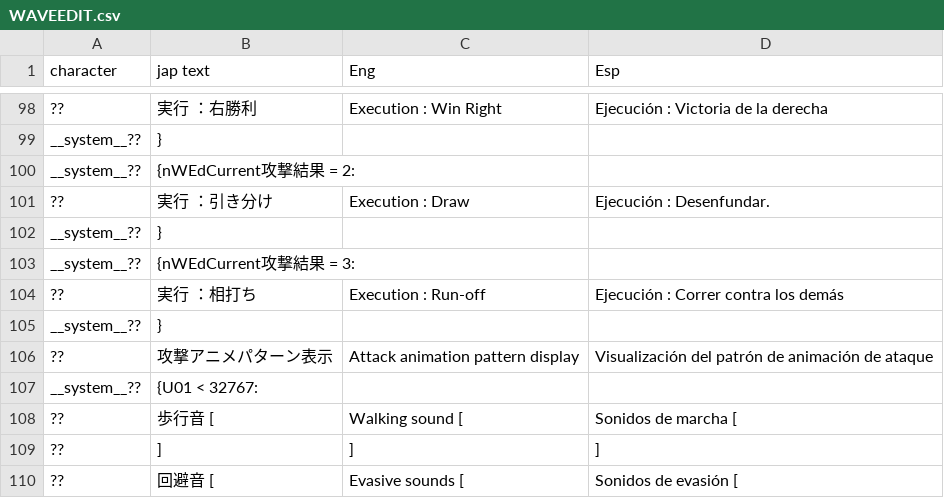
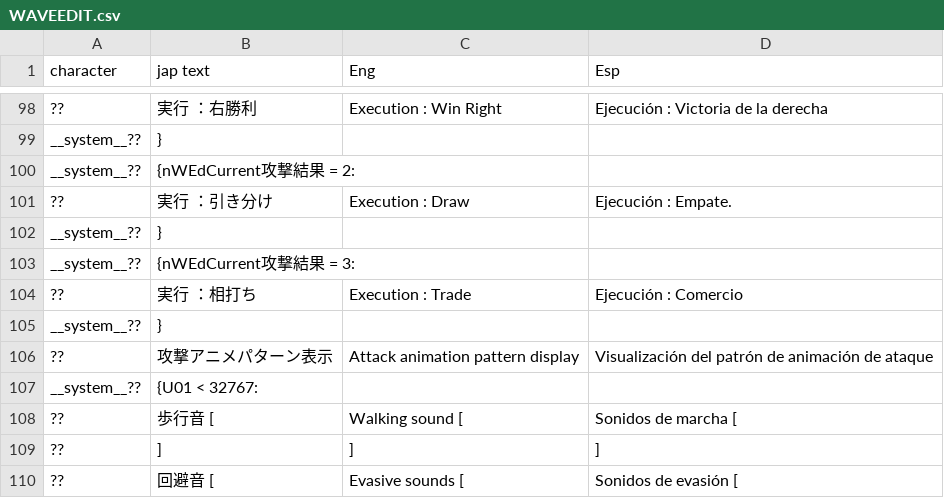
Before and after one commit to fcolecumberri/Doddler_Bizarre_Adventure_in_the_Matriarchy, a CSV file: csv/WAVEEDIT.csv, drawn as a sheet; only a part is shown, gaps mark what is left out.

```diff
--- a/csv/WAVEEDIT.csv
+++ b/csv/WAVEEDIT.csv
@@ -100,6 +100,6 @@
 "__system__??","{nWEdCurrent攻撃結果 = 2:","",""
-"??","実行　：引き分け","Execution : Draw","Ejecución : Desenfundar."
+"??","実行　：引き分け","Execution : Draw","Ejecución : Empate."
 "__system__??","}","",""
 "__system__??","{nWEdCurrent攻撃結果 = 3:","",""
-"??","実行　：相打ち　","Execution : Run-off","Ejecución : Correr contra los demás"
+"??","実行　：相打ち　","Execution : Trade","Ejecución : Comercio"
 "__system__??","}","",""
```
Also changed, not shown: csv/SUBMAIN2.csv, csv/SUBMAIN3.csv.
